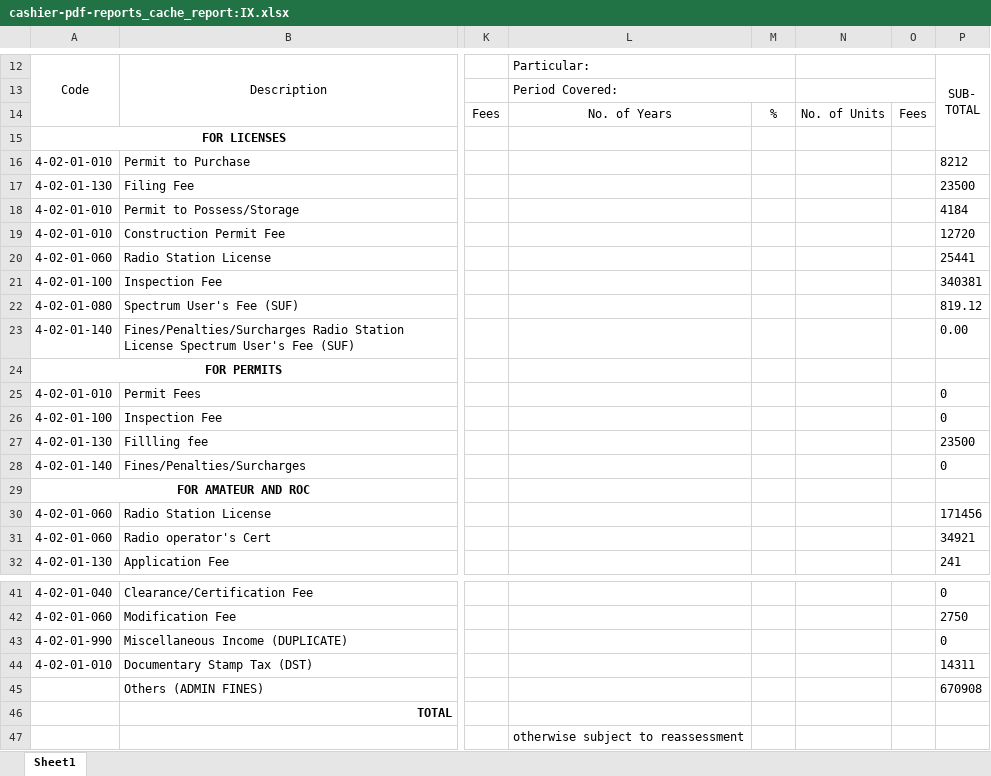
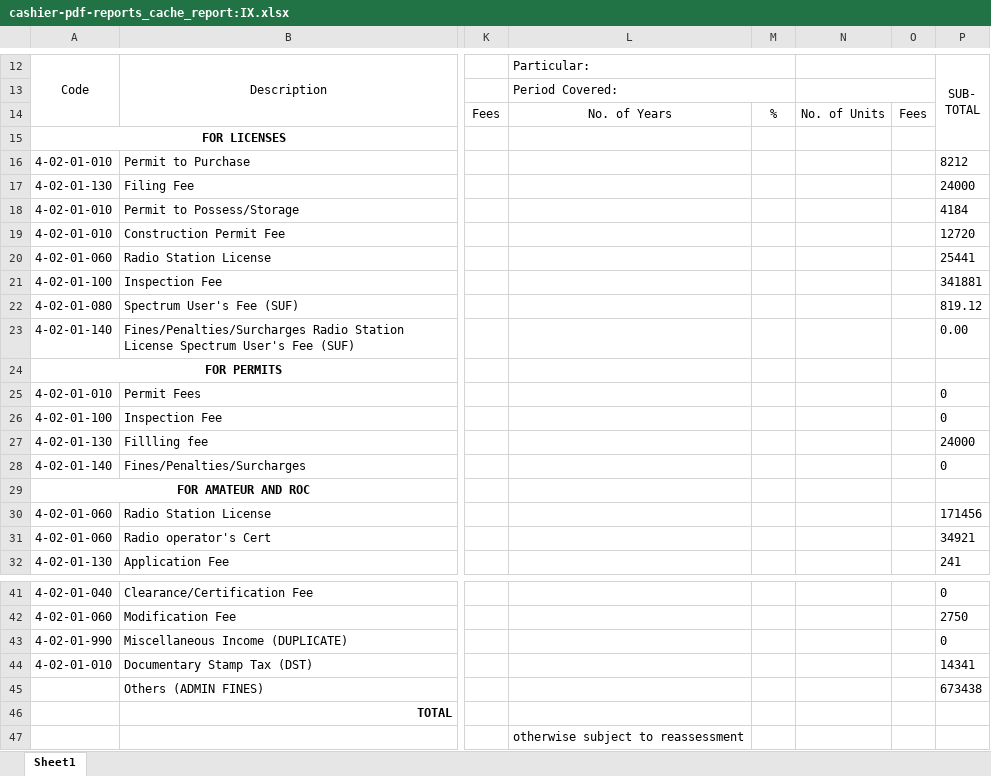
Before and after one commit to pacuitinfo/edge9, an Excel workbook: reports/cashier-pdf-reports_cache_report:IX.xlsx, sheet Sheet1, drawn as a sheet; only a part is shown, gaps mark what is left out; values as stored, in another font and other column widths than the file's, no borders; the diff names each change by its address in the sheet, - before the commit and + after, or states it on an @@ line.

Commit message:
chore(upload): cashier-pdf-reports_cache_report:IX.xlsx

```diff
--- a/reports/cashier-pdf-reports_cache_report:IX.xlsx (sheet Sheet1)
+++ b/reports/cashier-pdf-reports_cache_report:IX.xlsx (sheet Sheet1)
-P17: 23500
+P17: 24000
-P21: 340381
+P21: 341881
-P27: 23500
+P27: 24000
-P44: 14311
+P44: 14341
-P45: 670908
+P45: 673438
```
